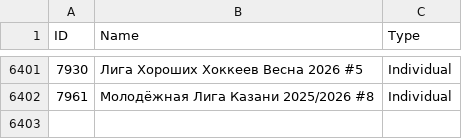
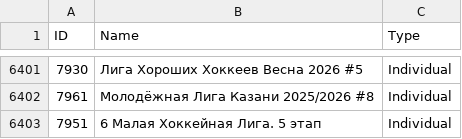
Before and after one commit to amundfylling/Scorpion-Scraper-2.0, a CSV file: data/tournament_data.csv, drawn as a sheet; only a part is shown, gaps mark what is left out.

```diff
--- a/data/tournament_data.csv
+++ b/data/tournament_data.csv
@@ -6402 +6402,2 @@ ID,Name,Type
 7961,Молодёжная Лига Казани 2025/2026 #8,Individual
+7951,6 Малая Хоккейная Лига. 5 этап,Individual
```
Also changed, not shown: 1 other file.
